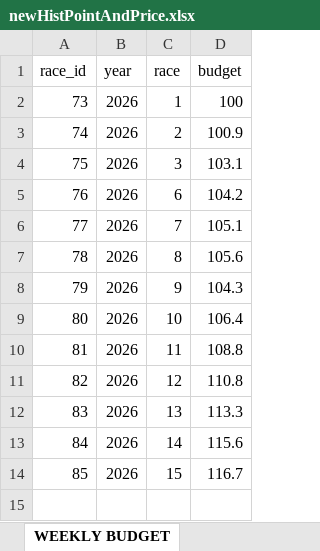
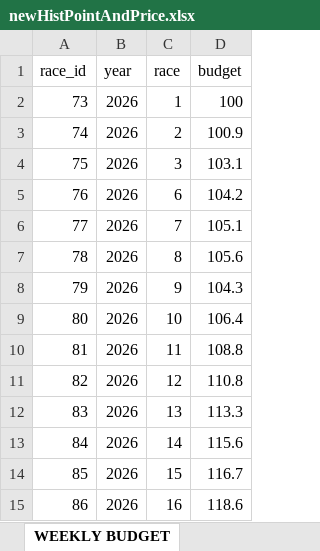
Before and after one commit to jguptil1/F1Fantasy, an Excel workbook: data/raw/newHistPointAndPrice.xlsx, sheet WEEKLY BUDGET, drawn as a sheet; values as stored, in another font and other column widths than the file's, no borders; the diff names each change by its address in the sheet, - before the commit and + after, or states it on an @@ line.

```diff
--- a/data/raw/newHistPointAndPrice.xlsx (sheet WEEKLY BUDGET)
+++ b/data/raw/newHistPointAndPrice.xlsx (sheet WEEKLY BUDGET)
+row 15: 86 | 2026 | 16 | 118.6
```
Also changed, not shown: sheet 2026ConstructorPoints, sheet 2026ConstructorPrice, sheet 2026DriverPoints, sheet 2026DriverPrice, data/raw/driver_config.xlsx.
